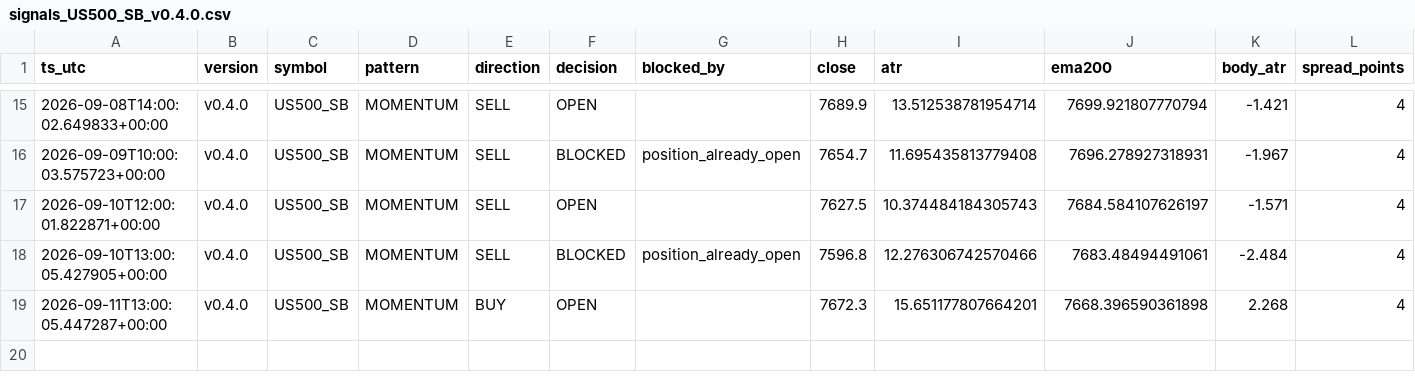
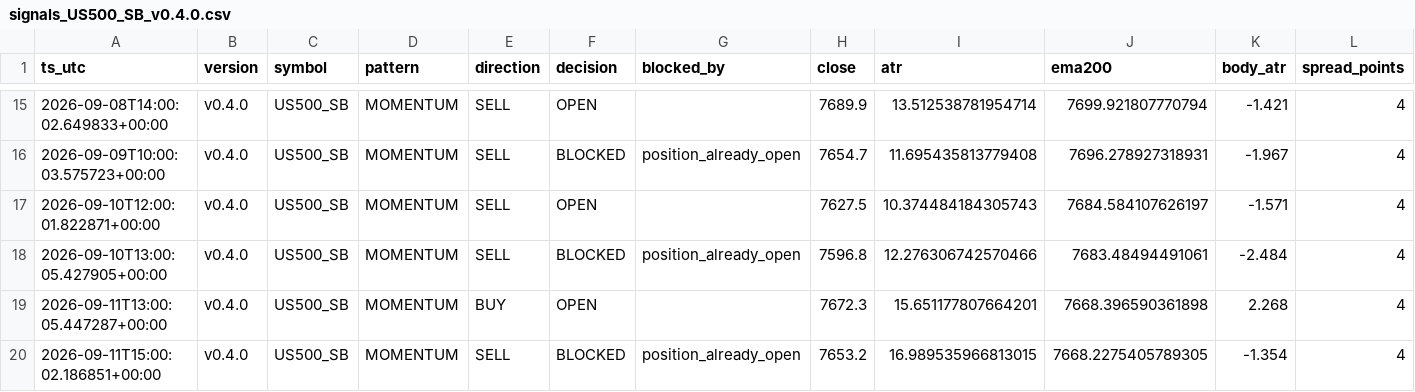
Before and after one commit to jorgenofuentes/tb-logs, a CSV file: signals_US500_SB_v0.4.0.csv, drawn as a sheet; only a part is shown, gaps mark what is left out; rows hold the shown columns only; the diff names each change by its address in the sheet, - before the commit and + after, or states it on an @@ line.

```diff
--- a/signals_US500_SB_v0.4.0.csv
+++ b/signals_US500_SB_v0.4.0.csv
+row 20: 2026-09-11T15:00:02.186851+00:00 | v0.4.0 | US500_SB | MOMENTUM | SELL | BLOCKED | position_already_open | 7653.2 | 16.989535966813015 | 7668.2275405789305 | -1.354 | 4
```
Also changed, not shown: signals_US30_SB_v0.4.0.csv, signals_XAUUSD_SB_v0.4.0.csv, 6 other files.
